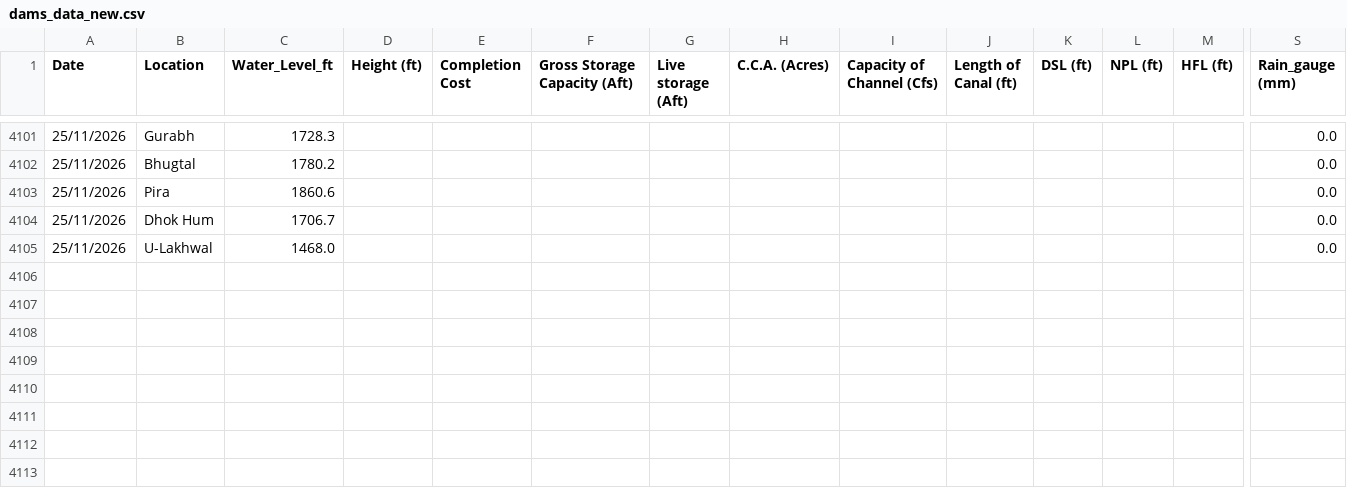
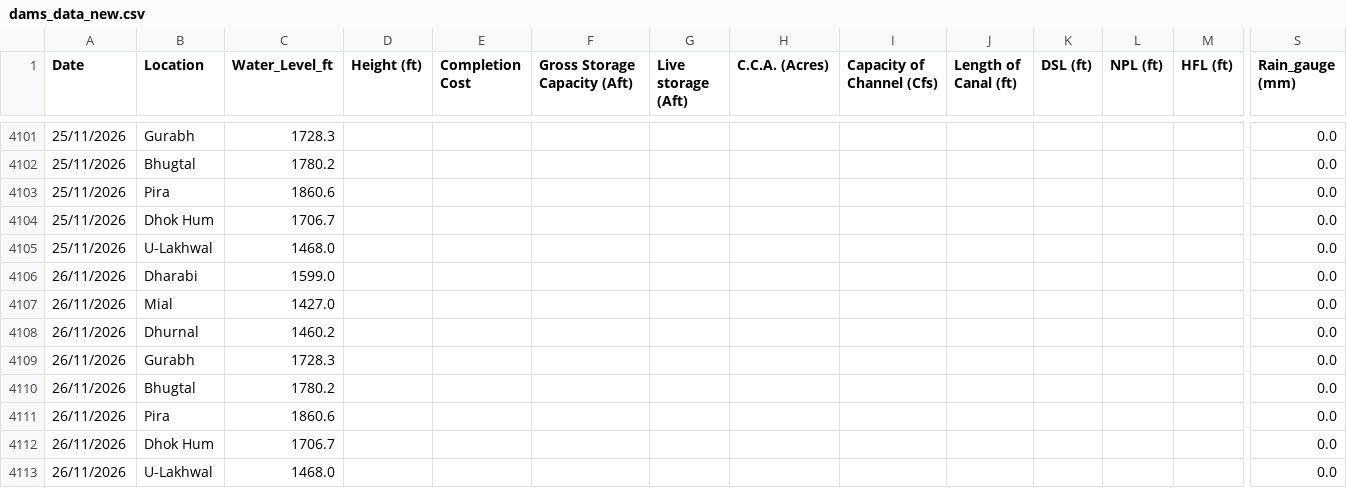
Before and after one commit to Junaid07/Antigravity_WL, a CSV file: dams_data_new.csv, drawn as a sheet; only a part is shown, gaps mark what is left out; rows hold the shown columns only; the diff names each change by its address in the sheet, - before the commit and + after, or states it on an @@ line.

Commit message:
updated water levels for 26/11/2026

```diff
--- a/dams_data_new.csv
+++ b/dams_data_new.csv
+row 4106: 26/11/2026 | Dharabi | 1599.0 |  |  |  |  |  |  |  |  |  |  | 0.0
+row 4107: 26/11/2026 | Mial | 1427.0 |  |  |  |  |  |  |  |  |  |  | 0.0
+row 4108: 26/11/2026 | Dhurnal | 1460.2 |  |  |  |  |  |  |  |  |  |  | 0.0
+row 4109: 26/11/2026 | Gurabh | 1728.3 |  |  |  |  |  |  |  |  |  |  | 0.0
+row 4110: 26/11/2026 | Bhugtal | 1780.2 |  |  |  |  |  |  |  |  |  |  | 0.0
+row 4111: 26/11/2026 | Pira | 1860.6 |  |  |  |  |  |  |  |  |  |  | 0.0
+row 4112: 26/11/2026 | Dhok Hum | 1706.7 |  |  |  |  |  |  |  |  |  |  | 0.0
+row 4113: 26/11/2026 | U-Lakhwal | 1468.0 |  |  |  |  |  |  |  |  |  |  | 0.0
```
